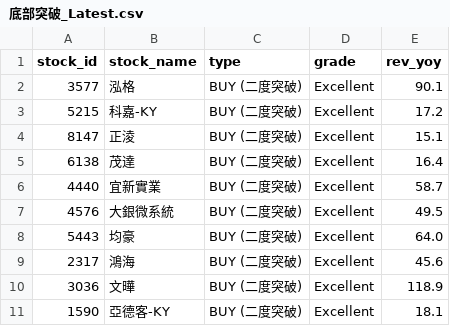
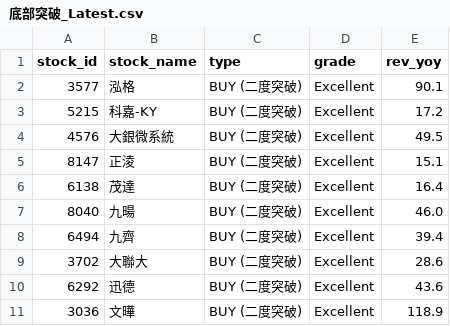
Before and after one commit to MasonChuang/finmind-dashboard, a CSV file: v5/daily/底部突破_Latest.csv, drawn as a sheet.

```diff
--- a/v5/daily/底部突破_Latest.csv
+++ b/v5/daily/底部突破_Latest.csv
@@ -3,9 +3,9 @@ stock_id,stock_name,type,grade,rev_yoy
 5215,科嘉-KY,BUY (二度突破),Excellent,17.2
+4576,大銀微系統,BUY (二度突破),Excellent,49.5
 8147,正淩,BUY (二度突破),Excellent,15.1
 6138,茂達,BUY (二度突破),Excellent,16.4
-4440,宜新實業,BUY (二度突破),Excellent,58.7
-4576,大銀微系統,BUY (二度突破),Excellent,49.5
-5443,均豪,BUY (二度突破),Excellent,64.0
-2317,鴻海,BUY (二度突破),Excellent,45.6
+8040,九暘,BUY (二度突破),Excellent,46.0
+6494,九齊,BUY (二度突破),Excellent,39.4
+3702,大聯大,BUY (二度突破),Excellent,28.6
+6292,迅德,BUY (二度突破),Excellent,43.6
 3036,文曄,BUY (二度突破),Excellent,118.9
-1590,亞德客-KY,BUY (二度突破),Excellent,18.1
```
Also changed, not shown: v5/daily/高殖利率_防禦型_Latest.csv, 23 other files.
